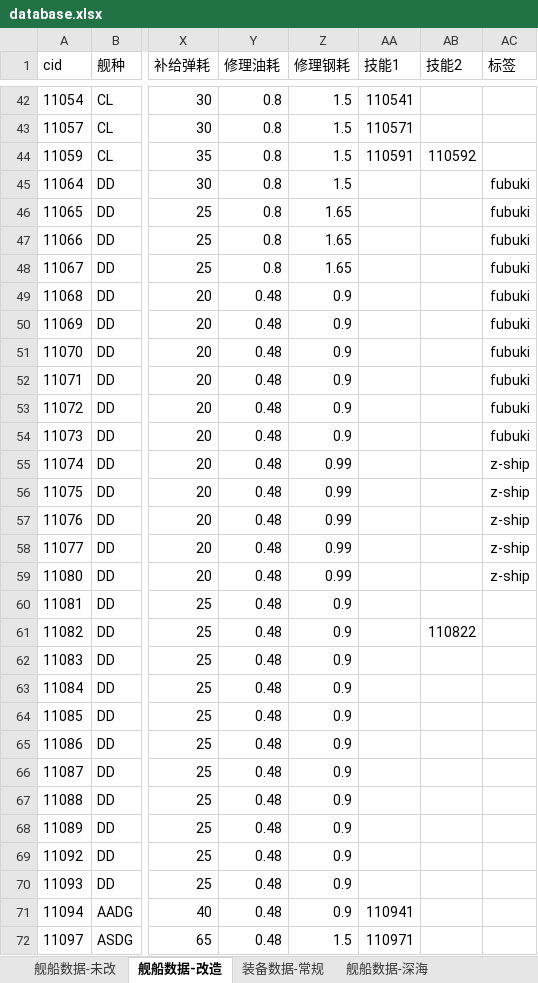
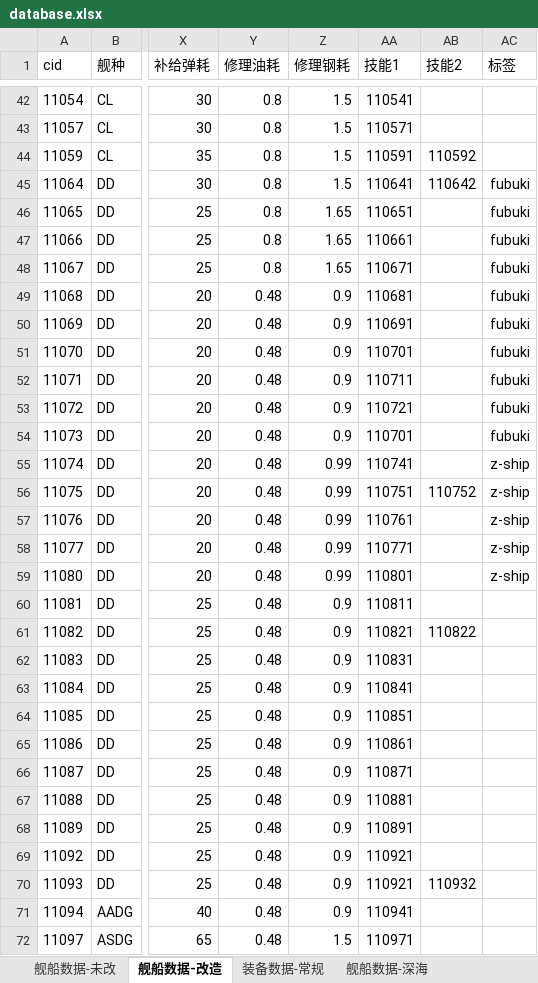
Before and after one commit to YinHeYuanZheng/WSGR_simulation, an Excel workbook: depend/ship/database.xlsx, sheet 舰船数据-改造, drawn as a sheet; only a part is shown, gaps mark what is left out; values as stored, in another font and other column widths than the file's, no borders; conditional formats not drawn; the diff covers the shown part only; the diff names each change by its address in the sheet, - before the commit and + after, or states it on an @@ line.

```diff
--- a/depend/ship/database.xlsx (sheet 舰船数据-改造)
+++ b/depend/ship/database.xlsx (sheet 舰船数据-改造)
-AA45 (技能1): (empty)
+AA45 (技能1): 110641
-AB45 (技能2): (empty)
+AB45 (技能2): 110642
-AA46 (技能1): (empty)
+AA46 (技能1): 110651
-AA47 (技能1): (empty)
+AA47 (技能1): 110661
-AA48 (技能1): (empty)
+AA48 (技能1): 110671
-AA49 (技能1): (empty)
+AA49 (技能1): 110681
-AA50 (技能1): (empty)
+AA50 (技能1): 110691
-AA51 (技能1): (empty)
+AA51 (技能1): 110701
-AA52 (技能1): (empty)
+AA52 (技能1): 110711
-AA53 (技能1): (empty)
+AA53 (技能1): 110721
-AA54 (技能1): (empty)
+AA54 (技能1): 110701
-AA55 (技能1): (empty)
+AA55 (技能1): 110741
-AA56 (技能1): (empty)
+AA56 (技能1): 110751
-AB56 (技能2): (empty)
+AB56 (技能2): 110752
-AA57 (技能1): (empty)
+AA57 (技能1): 110761
-AA58 (技能1): (empty)
+AA58 (技能1): 110771
-AA59 (技能1): (empty)
+AA59 (技能1): 110801
-AA60 (技能1): (empty)
+AA60 (技能1): 110811
-AA61 (技能1): (empty)
+AA61 (技能1): 110821
-AA62 (技能1): (empty)
+AA62 (技能1): 110831
-AA63 (技能1): (empty)
+AA63 (技能1): 110841
-AA64 (技能1): (empty)
+AA64 (技能1): 110851
-AA65 (技能1): (empty)
+AA65 (技能1): 110861
-AA66 (技能1): (empty)
+AA66 (技能1): 110871
-AA67 (技能1): (empty)
+AA67 (技能1): 110881
-AA68 (技能1): (empty)
+AA68 (技能1): 110891
-AA69:AA70 (技能1): (empty)
+AA69:AA70 (技能1): 110921
-AB70 (技能2): (empty)
+AB70 (技能2): 110932
```
Also changed, not shown: 1 added row and 42 edited cells elsewhere in this sheet, sheet 舰船数据-未改, formulas that keep their value, 17 other files.
